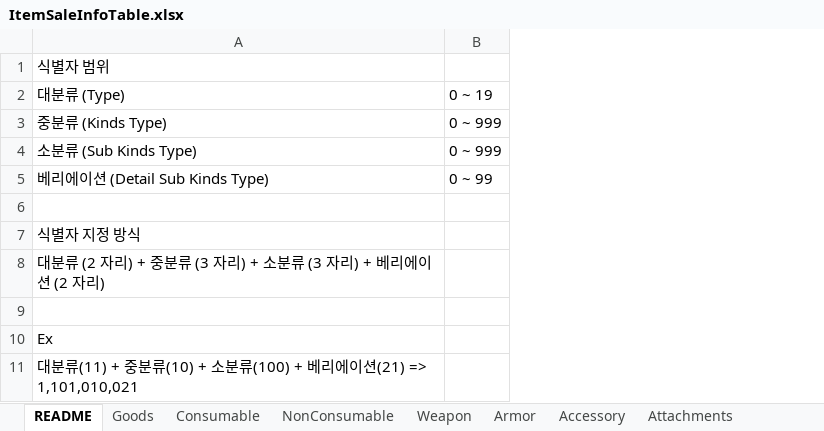
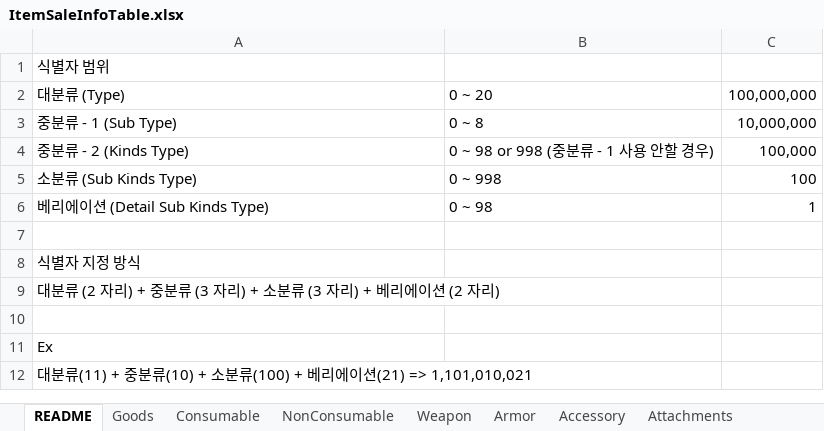
Before and after one commit to devmodle/0300000001.module_unitypackages, an Excel workbook: Templates/Tables/SaleInfo/ItemSaleInfoTable.xlsx, sheet README, drawn as a sheet; values as stored, in another font and other column widths than the file's, no borders; charts and pictures not drawn; removed rows and columns are numbered as before the commit, all else as after; the diff names each change by its address in the sheet, - before the commit and + after, or states it on an @@ line.

```diff
--- a/Templates/Tables/SaleInfo/ItemSaleInfoTable.xlsx (sheet README)
+++ b/Templates/Tables/SaleInfo/ItemSaleInfoTable.xlsx (sheet README)
-column B, rows 2-5: 0 ~ 19 | 0 ~ 999 | 0 ~ 999 | 0 ~ 99
+column B, rows 2-3: 0 ~ 20 | 0 ~ 8; rows 5-6: 0 ~ 998 | 0 ~ 98
+column C, rows 2-3: 100,000,000 | 10,000,000; rows 5-6: 100 | 1
-A3: 중분류 (Kinds Type)
+A3: 중분류 - 1 (Sub Type)
+row 4: 중분류 - 2 (Kinds Type) | 0 ~ 98 or 998 (중분류 - 1 사용 안할 경우) | 100,000
```
Also changed, not shown: sheet Consumable, sheet Goods, sheet NonConsumable, sheet Weapon, sheet Armor, sheet Accessory, 1 more sheet, formulas that keep their value, Templates/Tables/ItemInfo/ItemInfoTable.xlsx, Templates/Tables/ProductInfo/ProductInfoTable.xlsx, 29 other files.
